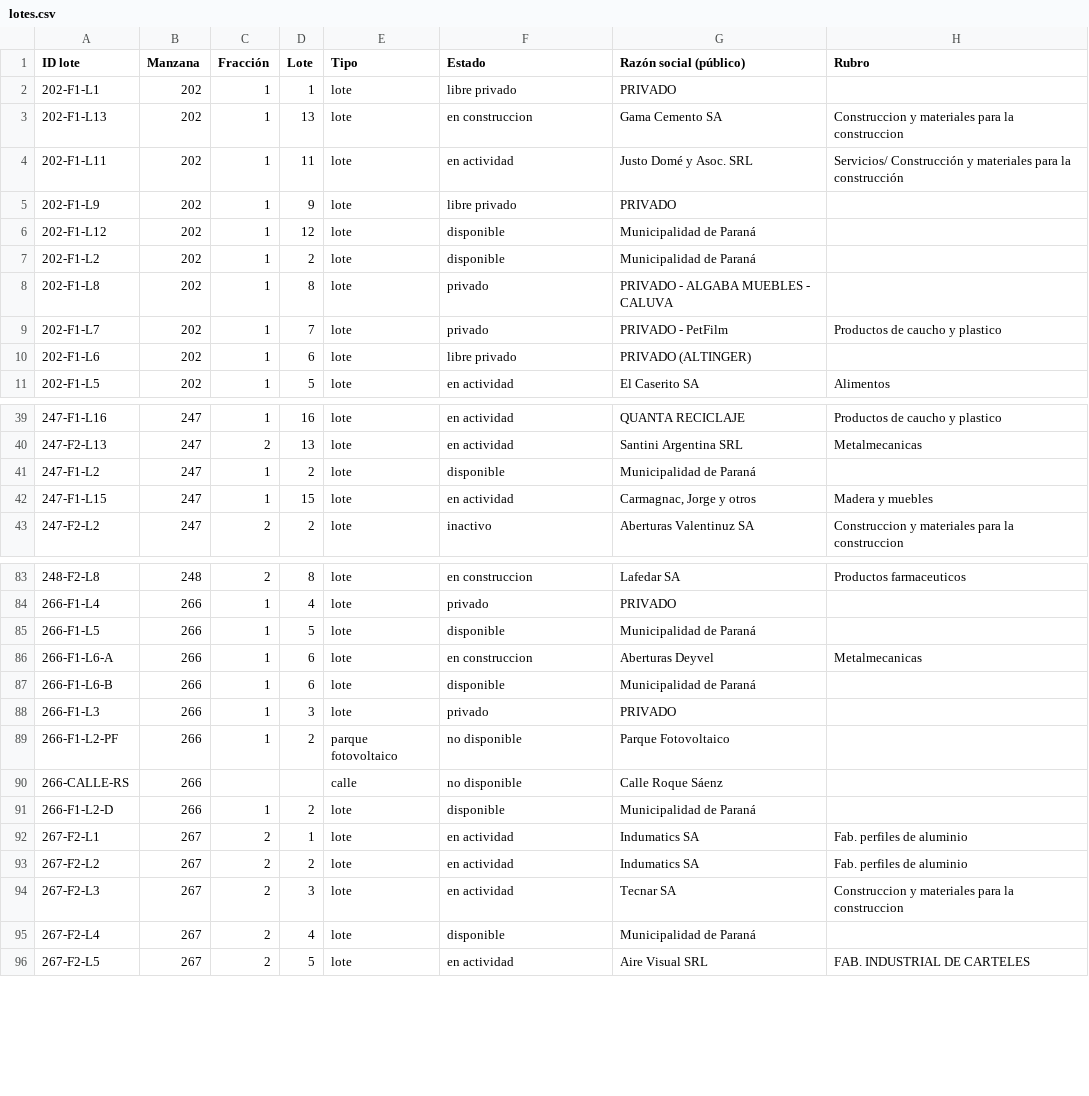
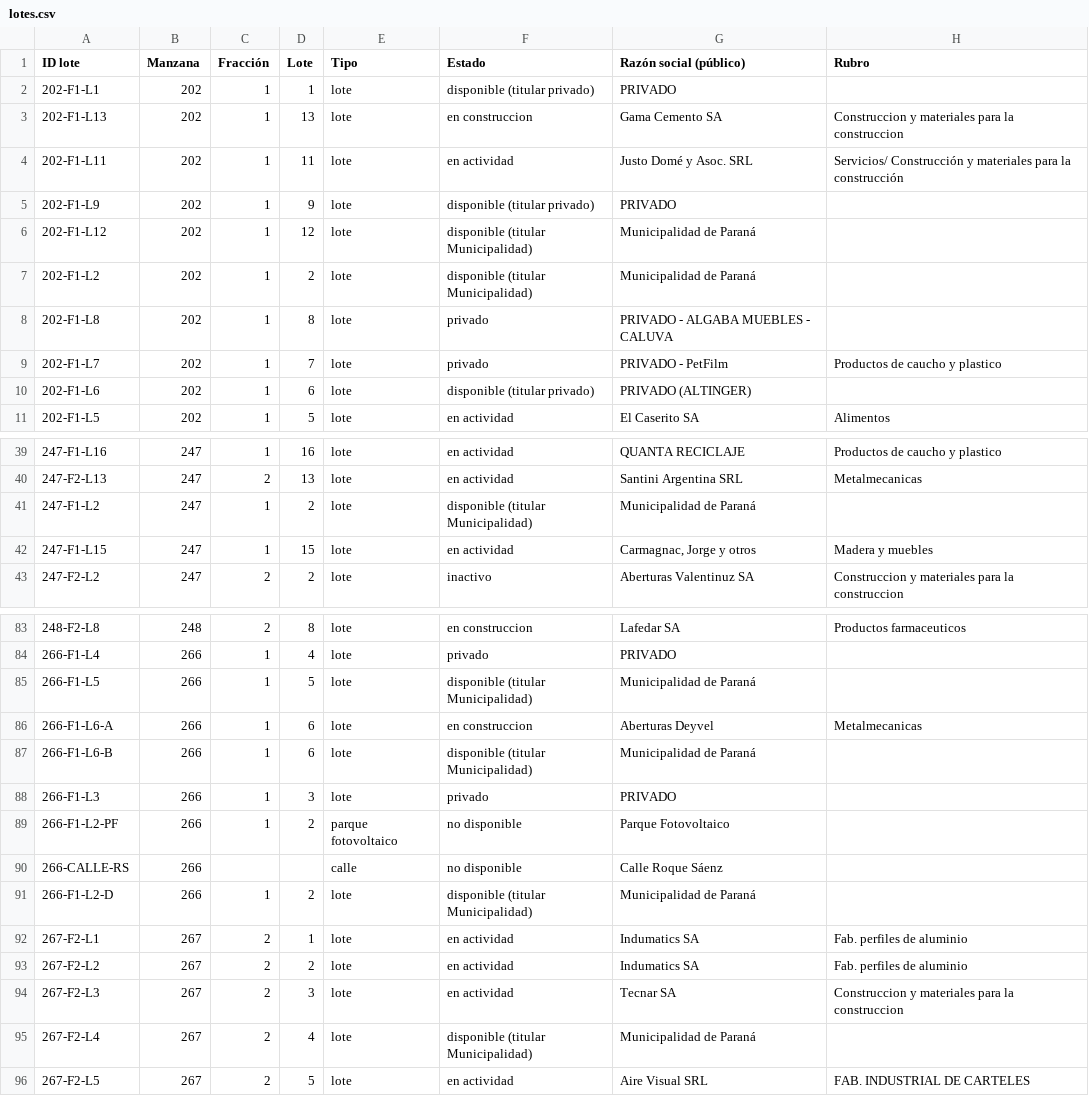
Before and after one commit to noeliaayelenzampa-dotcom/mapa-lotes-parque-industrial, a CSV file: data/lotes.csv, drawn as a sheet; only a part is shown, gaps mark what is left out; the diff covers the shown part only; the diff names each change by its address in the sheet, - before the commit and + after, or states it on an @@ line.

```diff
--- a/data/lotes.csv
+++ b/data/lotes.csv
-F2 (Estado): libre privado
+F2 (Estado): disponible (titular privado)
-F5 (Estado): libre privado
+F5 (Estado): disponible (titular privado)
-F6:F7 (Estado): disponible
+F6:F7 (Estado): disponible (titular Municipalidad)
-F10 (Estado): libre privado
+F10 (Estado): disponible (titular privado)
-F41 (Estado): disponible
+F41 (Estado): disponible (titular Municipalidad)
-F85 (Estado): disponible
+F85 (Estado): disponible (titular Municipalidad)
-F87 (Estado): disponible
+F87 (Estado): disponible (titular Municipalidad)
-F91 (Estado): disponible
+F91 (Estado): disponible (titular Municipalidad)
-F95 (Estado): disponible
+F95 (Estado): disponible (titular Municipalidad)
```
Also changed, not shown: 7 edited cells elsewhere in this file, 1 other file.
